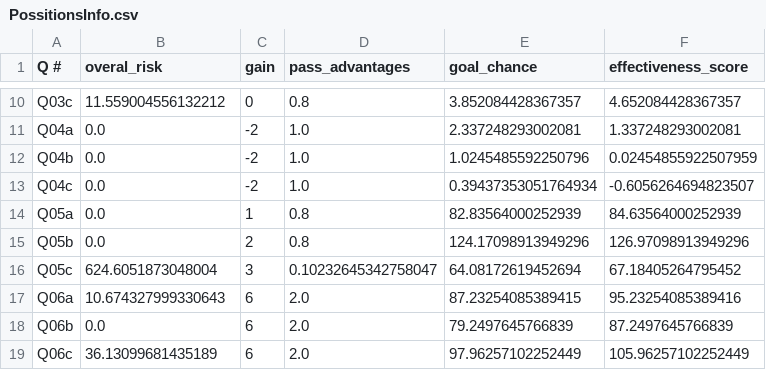
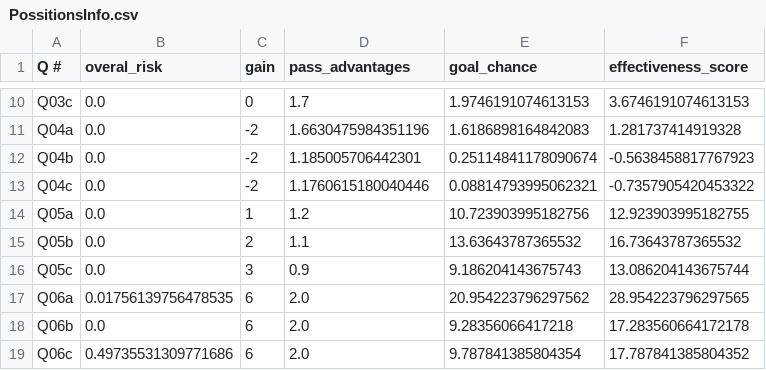
Before and after one commit to SEHIR-IDEALab/Football-Analytics, a CSV file: SurveyAnalysis/PossitionsInfo.csv, drawn as a sheet; only a part is shown, gaps mark what is left out; the diff covers the shown part only; the diff names each change by its address in the sheet, - before the commit and + after, or states it on an @@ line.

```diff
--- a/SurveyAnalysis/PossitionsInfo.csv
+++ b/SurveyAnalysis/PossitionsInfo.csv
-B10 (overal_risk): 11.559004556132212
+B10 (overal_risk): 0.0
-D10 (pass_advantages): 0.8
+D10 (pass_advantages): 1.7
-E10 (goal_chance): 3.852084428367357
+E10 (goal_chance): 1.9746191074613153
-F10 (effectiveness_score): 4.652084428367357
+F10 (effectiveness_score): 3.6746191074613153
-D11 (pass_advantages): 1.0
+D11 (pass_advantages): 1.6630475984351196
-E11 (goal_chance): 2.337248293002081
+E11 (goal_chance): 1.6186898164842083
-F11 (effectiveness_score): 1.337248293002081
+F11 (effectiveness_score): 1.281737414919328
-D12 (pass_advantages): 1.0
+D12 (pass_advantages): 1.185005706442301
-E12 (goal_chance): 1.0245485592250796
+E12 (goal_chance): 0.25114841178090674
-F12 (effectiveness_score): 0.02454855922507959
+F12 (effectiveness_score): -0.5638458817767923
-D13 (pass_advantages): 1.0
+D13 (pass_advantages): 1.1760615180040446
-E13 (goal_chance): 0.39437353051764934
+E13 (goal_chance): 0.08814793995062321
-F13 (effectiveness_score): -0.6056264694823507
+F13 (effectiveness_score): -0.7357905420453322
-D14 (pass_advantages): 0.8
+D14 (pass_advantages): 1.2
-E14 (goal_chance): 82.83564000252939
+E14 (goal_chance): 10.723903995182756
-F14 (effectiveness_score): 84.63564000252939
+F14 (effectiveness_score): 12.923903995182755
-D15 (pass_advantages): 0.8
+D15 (pass_advantages): 1.1
-E15 (goal_chance): 124.17098913949296
+E15 (goal_chance): 13.63643787365532
-F15 (effectiveness_score): 126.97098913949296
+F15 (effectiveness_score): 16.73643787365532
-B16 (overal_risk): 624.6051873048004
+B16 (overal_risk): 0.0
-D16 (pass_advantages): 0.10232645342758047
+D16 (pass_advantages): 0.9
-E16 (goal_chance): 64.08172619452694
+E16 (goal_chance): 9.186204143675743
-F16 (effectiveness_score): 67.18405264795452
+F16 (effectiveness_score): 13.086204143675744
-B17 (overal_risk): 10.674327999330643
+B17 (overal_risk): 0.01756139756478535
-E17 (goal_chance): 87.23254085389415
+E17 (goal_chance): 20.954223796297562
-F17 (effectiveness_score): 95.23254085389416
+F17 (effectiveness_score): 28.954223796297565
-E18 (goal_chance): 79.2497645766839
+E18 (goal_chance): 9.28356066417218
-F18 (effectiveness_score): 87.2497645766839
+F18 (effectiveness_score): 17.283560664172178
-B19 (overal_risk): 36.13099681435189
+B19 (overal_risk): 0.49735531309771686
-E19 (goal_chance): 97.96257102252449
+E19 (goal_chance): 9.787841385804354
-F19 (effectiveness_score): 105.96257102252449
+F19 (effectiveness_score): 17.787841385804352
```
Also changed, not shown: 75 edited cells elsewhere in this file, 17 other files.
